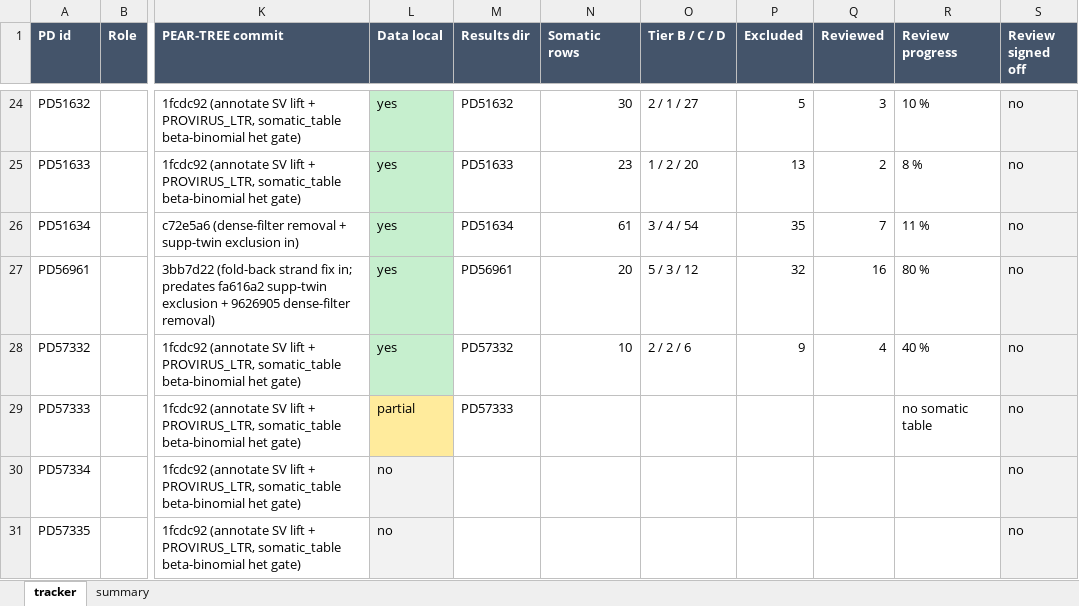
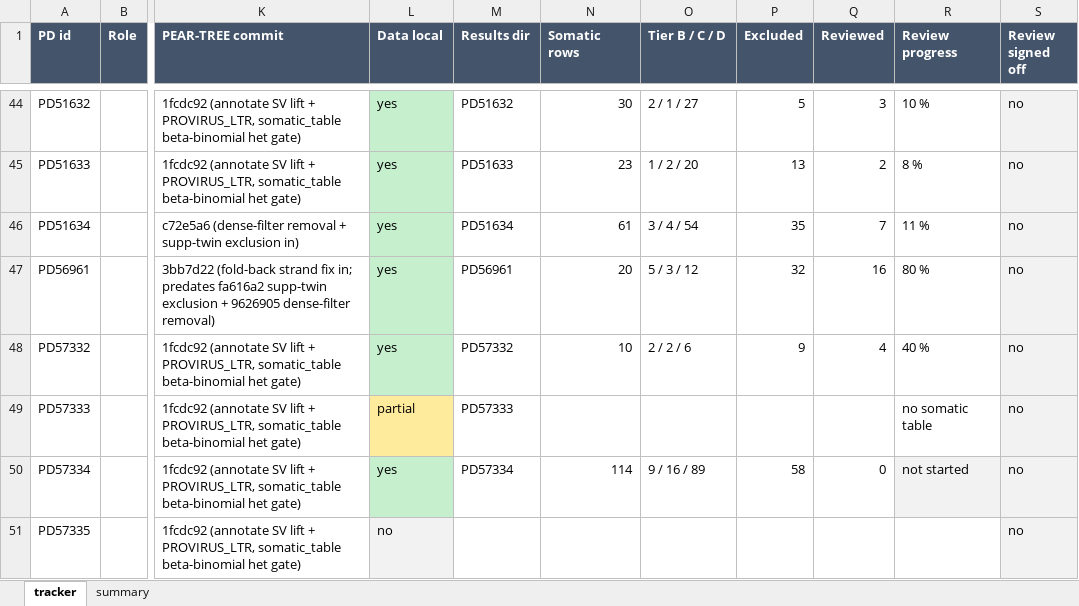
Before and after one commit to jeremydeuel/PEAR-TREE, an Excel workbook: patients/run_tracker.xlsx, sheet tracker, drawn as a sheet; only a part is shown, gaps mark what is left out; values as stored, in another font and other column widths than the file's, no borders; addresses are those after the commit; the diff covers the shown part only; the diff names each change by its address in the sheet, - before the commit and + after, or states it on an @@ line.

```diff
--- a/patients/run_tracker.xlsx (sheet tracker)
+++ b/patients/run_tracker.xlsx (sheet tracker)
-L50 (Data local): no
+L50 (Data local): yes
-L50 fill: #F2F2F2
+L50 fill: #C6EFCE
-M50 (Results dir): (empty)
+M50 (Results dir): PD57334
-N50 (Somatic rows): (empty)
+N50 (Somatic rows): 114
-O50 (Tier B / C / D): (empty)
+O50 (Tier B / C / D): 9 / 16 / 89
-P50 (Excluded): (empty)
+P50 (Excluded): 58
-Q50 (Reviewed): (empty)
+Q50 (Reviewed): 0
-R50 (Review progress): (empty)
+R50 (Review progress): not started
-R50 fill: none
+R50 fill: #F2F2F2
```
Also changed, not shown: 20 added rows elsewhere in this sheet, sheet summary, 9 other files.
